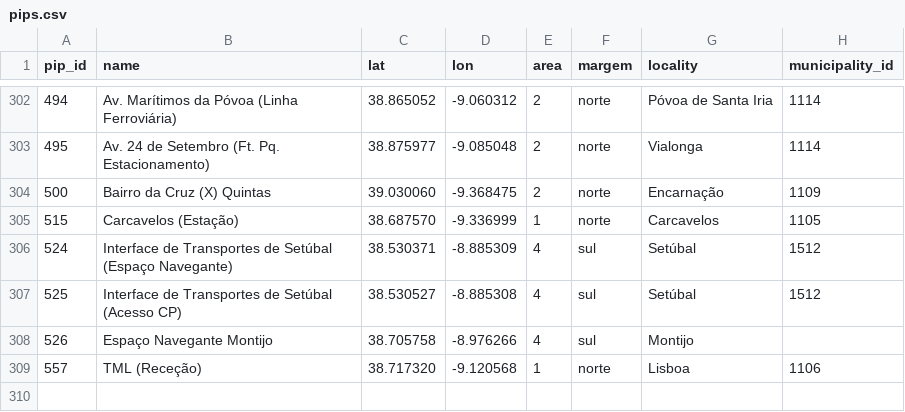
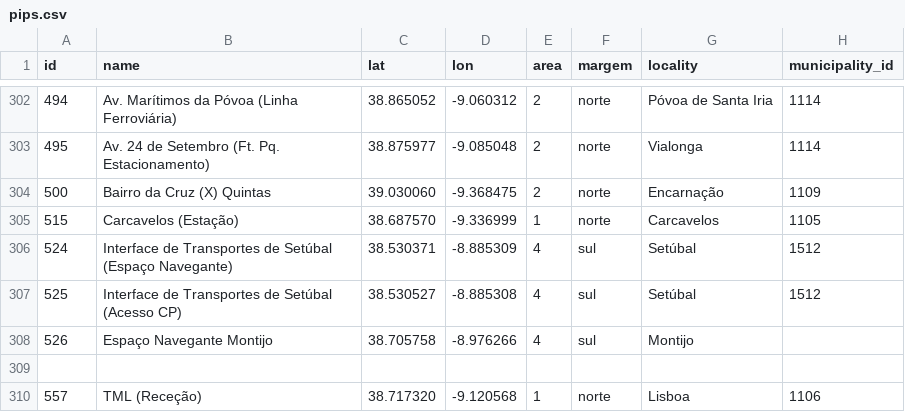
Before and after one commit to carrismetropolitana/datasets, a CSV file: facilities/pips/pips.csv, drawn as a sheet; only a part is shown, gaps mark what is left out; rows hold the shown columns only; the diff names each change by its address in the sheet, - before the commit and + after, or states it on an @@ line.

```diff
--- a/facilities/pips/pips.csv
+++ b/facilities/pips/pips.csv
-A1: pip_id
+A1: id
+row 309: (empty)
```
